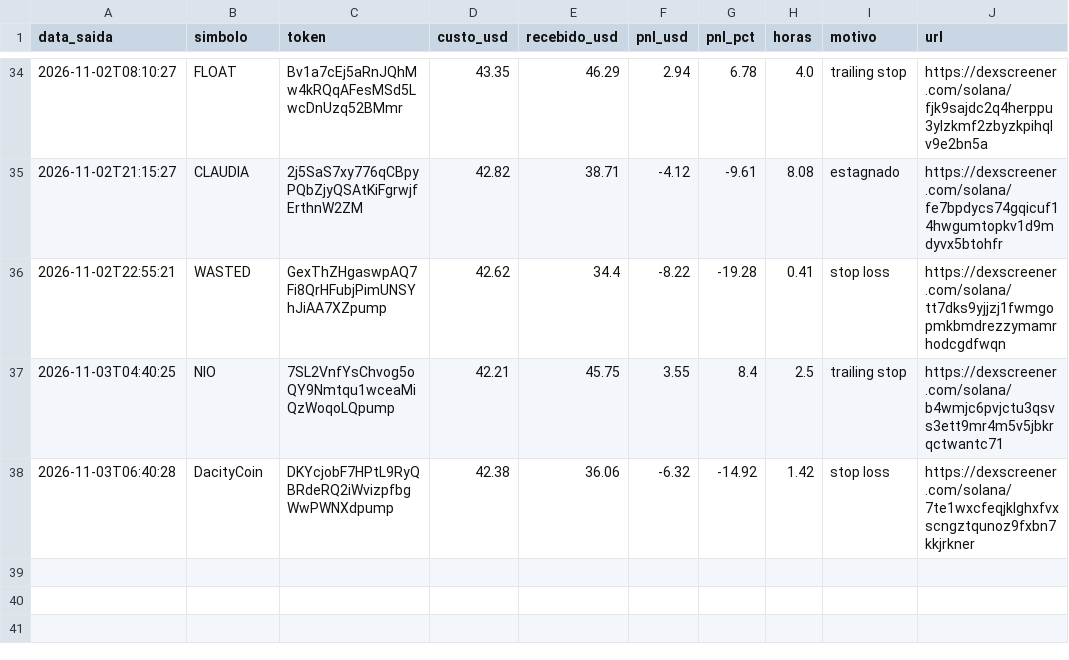
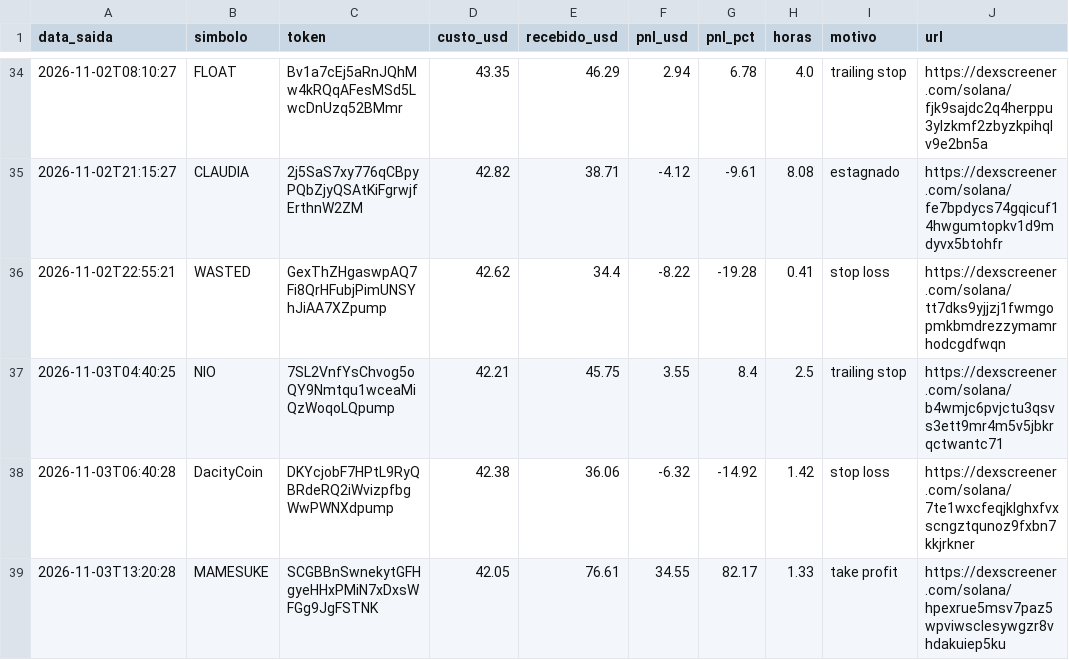
Before and after one commit to Herlms/bot-memecoins, a CSV file: trades.csv, drawn as a sheet; only a part is shown, gaps mark what is left out; the diff names each change by its address in the sheet, - before the commit and + after, or states it on an @@ line.

```diff
--- a/trades.csv
+++ b/trades.csv
+row 39: 2026-11-03T13:20:28 | MAMESUKE | SCGBBnSwnekytGFHgyeHHxPMiN7xDxsWFGg9JgFSTNK | 42.05 | 76.61 | 34.55 | 82.17 | 1.33 | take profit | https://dexscreener.com/solana/hpexrue5msv7paz5wpviwsclesywgzr8vhdakuiep5ku
```
Also changed, not shown: 3 other files.
